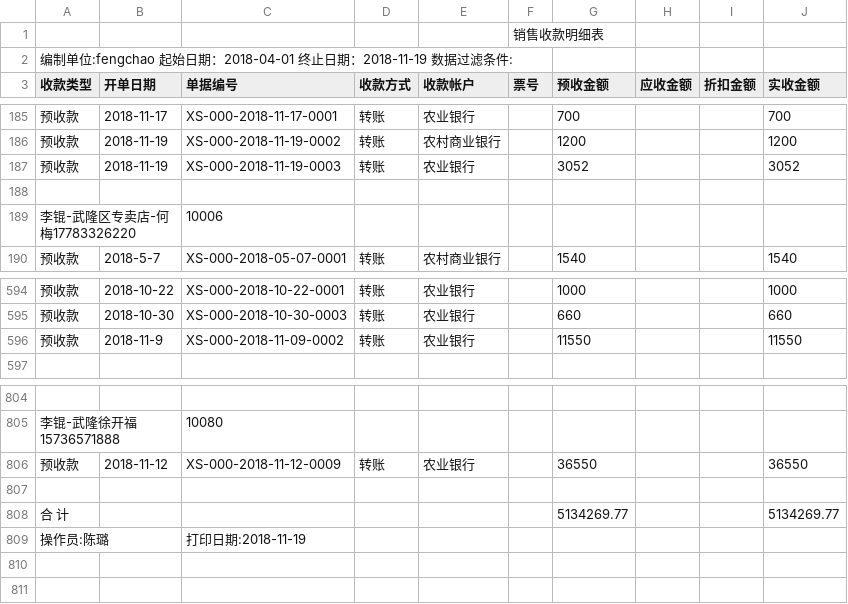
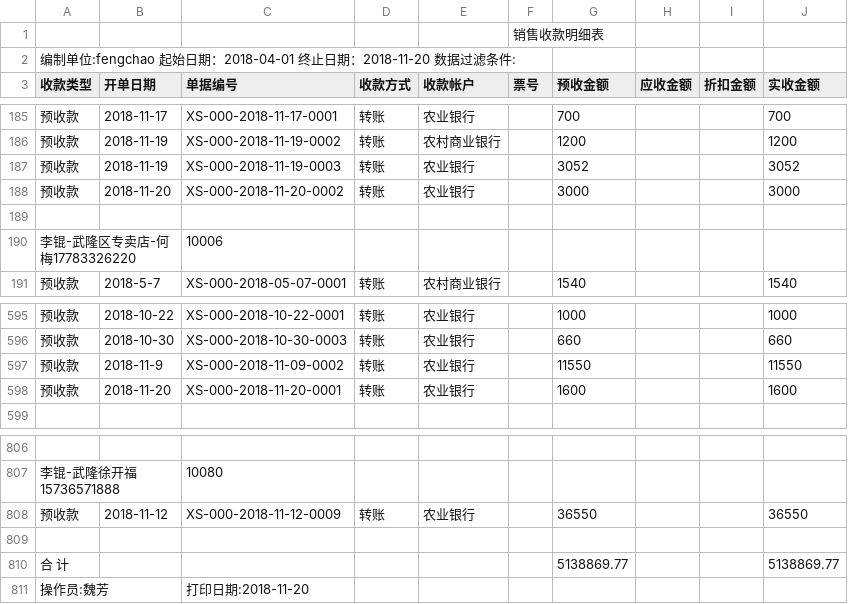
Before and after one commit to wb88517/Feng-chao, a CSV file: 销售收款明细表.csv, drawn as a sheet; only a part is shown, gaps mark what is left out.

Commit message:
Update 销售收款明细表.csv

```diff
--- a/销售收款明细表.csv
+++ b/销售收款明细表.csv
@@ -1,3 +1,3 @@
 ,,,,,销售收款明细表,,,,
-编制单位:fengchao   起始日期：2018-04-01 终止日期：2018-11-19   数据过滤条件:        ,,,,,,,,,
+编制单位:fengchao   起始日期：2018-04-01 终止日期：2018-11-20   数据过滤条件:        ,,,,,,,,,
 收款类型,开单日期,单据编号,收款方式,收款帐户,票号,预收金额,应收金额,折扣金额,实收金额
@@ -187,2 +187,3 @@
 预收款,2018-11-19,XS-000-2018-11-19-0003,转账,农业银行,,3052, , ,3052
+预收款,2018-11-20,XS-000-2018-11-20-0002,转账,农业银行,,3000, , ,3000
 ,,,,,,,,,
@@ -596,2 +597,3 @@
 预收款,2018-11-9,XS-000-2018-11-09-0002,转账,农业银行,,11550, , ,11550
+预收款,2018-11-20,XS-000-2018-11-20-0001,转账,农业银行,,1600, , ,1600
 ,,,,,,,,,
@@ -807,3 +809,3 @@
 ,,,,,,,,,
-合 计,,,,,,5134269.77, , ,5134269.77
-操作员:陈璐,,打印日期:2018-11-19,,,,,,,
+合 计,,,,,,5138869.77, , ,5138869.77
+操作员:魏芳,,打印日期:2018-11-20,,,,,,,
```
